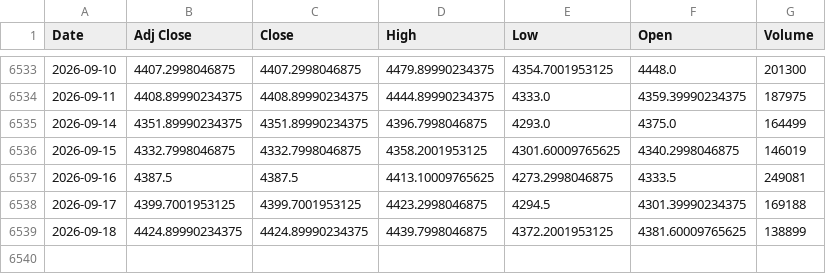
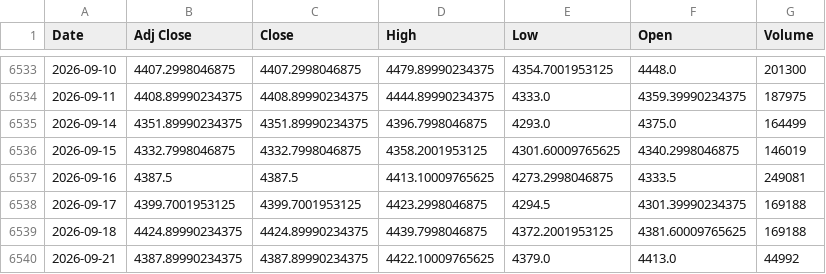
Before and after one commit to ahmed18y/GoldMind2, a CSV file: data/raw/02_CORE/Gold_World.csv, drawn as a sheet; only a part is shown, gaps mark what is left out.

```diff
--- a/data/raw/02_CORE/Gold_World.csv
+++ b/data/raw/02_CORE/Gold_World.csv
@@ -6538,2 +6538,3 @@
 2026-09-17,4399.7001953125,4399.7001953125,4423.2998046875,4294.5,4301.39990234375,169188
-2026-09-18,4424.89990234375,4424.89990234375,4439.7998046875,4372.2001953125,4381.60009765625,138899
+2026-09-18,4424.89990234375,4424.89990234375,4439.7998046875,4372.2001953125,4381.60009765625,169188
+2026-09-21,4387.89990234375,4387.89990234375,4422.10009765625,4379.0,4413.0,44992
```
Also changed, not shown: data/raw/02_CORE/USD_EGP.csv, data/raw/03_STRONG/US_Dollar_Index_DXY.csv, 11 other files.
